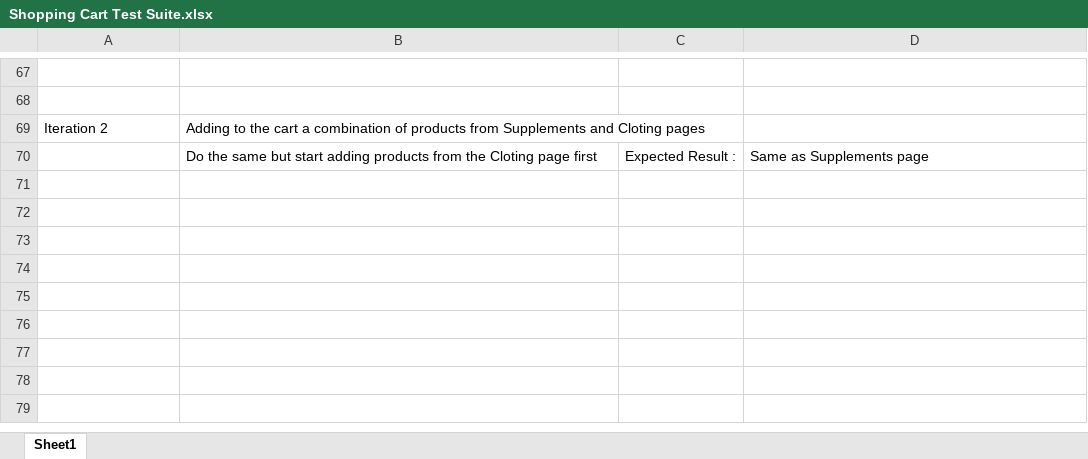
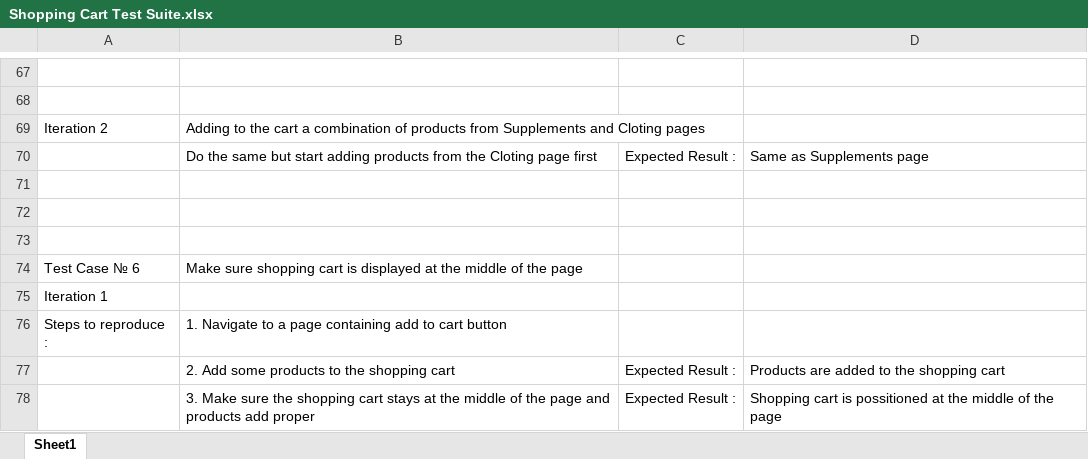
Before and after one commit to Team-Medisalton/Nacepin, an Excel workbook: Test Cases/Positive Test Cases/Shopping Cart Test Suite.xlsx, sheet Sheet1, drawn as a sheet; only a part is shown, gaps mark what is left out; values as stored, in another font and other column widths than the file's, no borders; the diff names each change by its address in the sheet, - before the commit and + after, or states it on an @@ line.

```diff
--- a/Test Cases/Positive Test Cases/Shopping Cart Test Suite.xlsx (sheet Sheet1)
+++ b/Test Cases/Positive Test Cases/Shopping Cart Test Suite.xlsx (sheet Sheet1)
+row 71: (empty)
+row 72: (empty)
+row 73: (empty)
+row 74: Test Case № 6 | Make sure shopping cart is displayed at the middle of the page
+row 75: Iteration 1
+row 76: Steps to reproduce : | 1. Navigate to a page containing add to cart button
+row 77:  | 2. Add some products to the shopping cart | Expected Result : | Products are added to the shopping cart
+row 78:  | 3. Make sure the shopping cart stays at the middle of the page and products add proper | Expected Result : | Shopping cart is possitioned at the middle of the page
```
Also changed, not shown: Test Cases/Negative Test Cases/Contacts Test Suite.xlsx, Test Cases/Positive Test Cases/Become a member Test Suite.xlsx, 2 other files.
